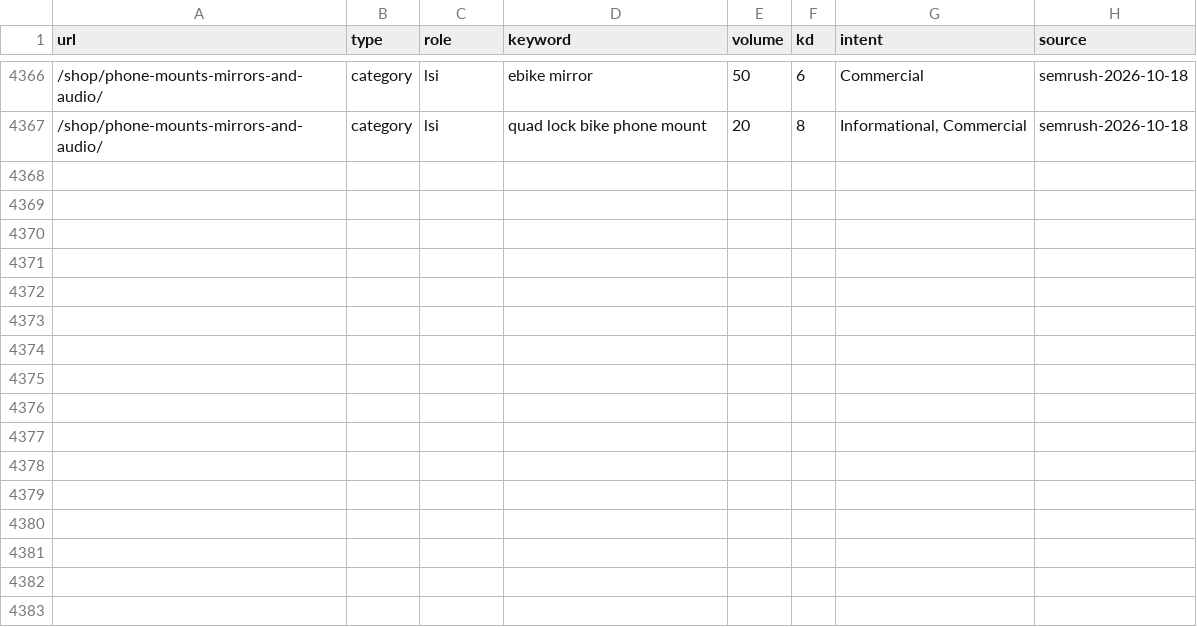
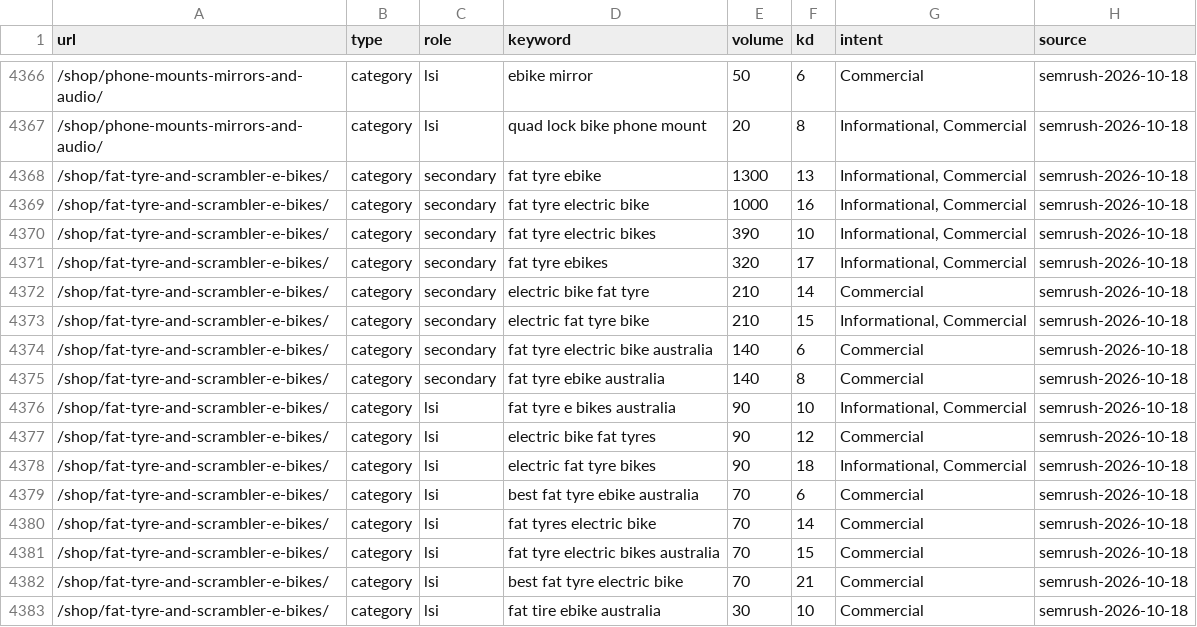
Before and after one commit to acecarts01/Torque-E---Bikes, a CSV file: docs/used-keywords.csv, drawn as a sheet; only a part is shown, gaps mark what is left out.

```diff
--- a/docs/used-keywords.csv
+++ b/docs/used-keywords.csv
@@ -4367 +4367,17 @@ url,type,role,keyword,volume,kd,intent,source
 /shop/phone-mounts-mirrors-and-audio/,category,lsi,quad lock bike phone mount,20,8,"Informational, Commercial",semrush-2026-10-18
+/shop/fat-tyre-and-scrambler-e-bikes/,category,secondary,fat tyre ebike,1300,13,"Informational, Commercial",semrush-2026-10-18
+/shop/fat-tyre-and-scrambler-e-bikes/,category,secondary,fat tyre electric bike,1000,16,"Informational, Commercial",semrush-2026-10-18
+/shop/fat-tyre-and-scrambler-e-bikes/,category,secondary,fat tyre electric bikes,390,10,"Informational, Commercial",semrush-2026-10-18
+/shop/fat-tyre-and-scrambler-e-bikes/,category,secondary,fat tyre ebikes,320,17,"Informational, Commercial",semrush-2026-10-18
+/shop/fat-tyre-and-scrambler-e-bikes/,category,secondary,electric bike fat tyre,210,14,Commercial,semrush-2026-10-18
+/shop/fat-tyre-and-scrambler-e-bikes/,category,secondary,electric fat tyre bike,210,15,"Informational, Commercial",semrush-2026-10-18
+/shop/fat-tyre-and-scrambler-e-bikes/,category,secondary,fat tyre electric bike australia,140,6,Commercial,semrush-2026-10-18
+/shop/fat-tyre-and-scrambler-e-bikes/,category,secondary,fat tyre ebike australia,140,8,Commercial,semrush-2026-10-18
+/shop/fat-tyre-and-scrambler-e-bikes/,category,lsi,fat tyre e bikes australia,90,10,"Informational, Commercial",semrush-2026-10-18
+/shop/fat-tyre-and-scrambler-e-bikes/,category,lsi,electric bike fat tyres,90,12,Commercial,semrush-2026-10-18
+/shop/fat-tyre-and-scrambler-e-bikes/,category,lsi,electric fat tyre bikes,90,18,"Informational, Commercial",semrush-2026-10-18
+/shop/fat-tyre-and-scrambler-e-bikes/,category,lsi,best fat tyre ebike australia,70,6,Commercial,semrush-2026-10-18
+/shop/fat-tyre-and-scrambler-e-bikes/,category,lsi,fat tyres electric bike,70,14,Commercial,semrush-2026-10-18
+/shop/fat-tyre-and-scrambler-e-bikes/,category,lsi,fat tyre electric bikes australia,70,15,Commercial,semrush-2026-10-18
+/shop/fat-tyre-and-scrambler-e-bikes/,category,lsi,best fat tyre electric bike,70,21,Commercial,semrush-2026-10-18
+/shop/fat-tyre-and-scrambler-e-bikes/,category,lsi,fat tire ebike australia,30,10,Commercial,semrush-2026-10-18
```
Also changed, not shown: 3 other files.
